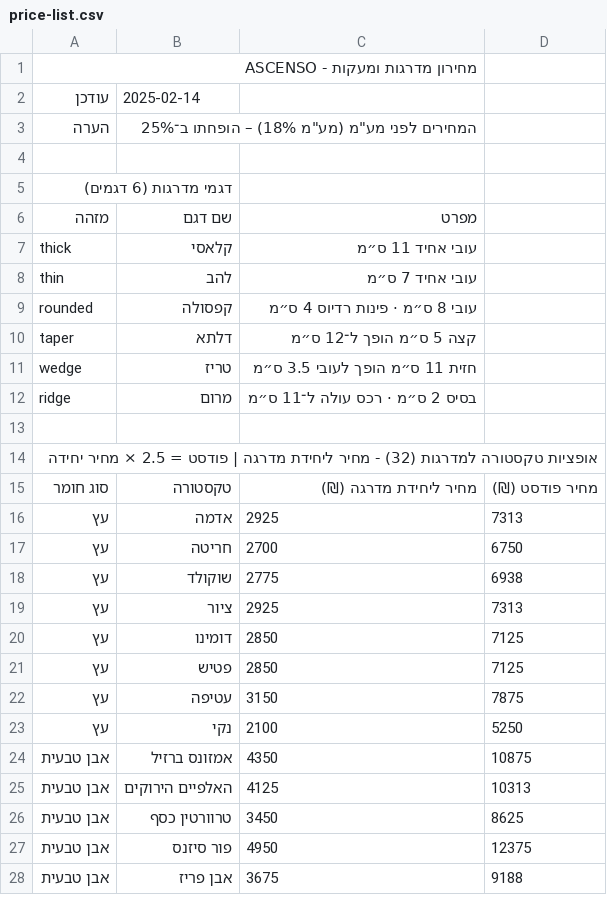
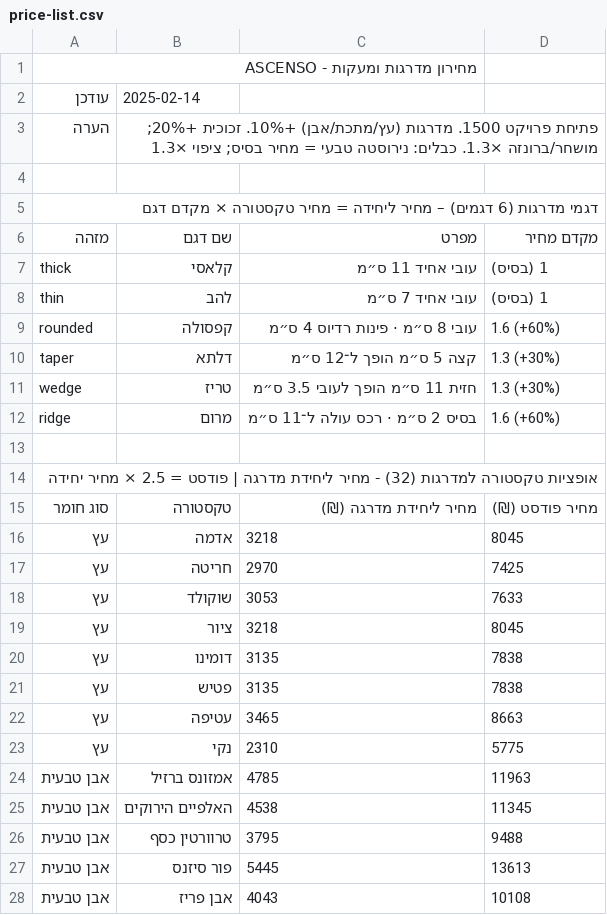
Before and after one commit to dangross99/ascenso-website, a CSV file: public/data/price-list.csv, drawn as a sheet; only a part is shown; the diff covers the shown part only.

```diff
--- a/public/data/price-list.csv
+++ b/public/data/price-list.csv
@@ -2,12 +2,12 @@
 עודכן,2025-02-14
-הערה,המחירים לפני מע"מ (מע"מ 18%) – הופחתו ב־25%
+הערה,פתיחת פרויקט 1500. מדרגות (עץ/מתכת/אבן) +10%. זכוכית +20%; מושחר/ברונזה ×1.3. כבלים: נירוסטה טבעי = מחיר בסיס; ציפוי ×1.3
 
-דגמי מדרגות (6 דגמים)
-מזהה,שם דגם,מפרט
-thick,קלאסי,עובי אחיד 11 ס״מ
-thin,להב,עובי אחיד 7 ס״מ
-rounded,קפסולה,עובי 8 ס״מ · פינות רדיוס 4 ס״מ
-taper,דלתא,קצה 5 ס״מ הופך ל־12 ס״מ
-wedge,טריז,חזית 11 ס״מ הופך לעובי 3.5 ס״מ
-ridge,מרום,בסיס 2 ס״מ · רכס עולה ל־11 ס״מ
+דגמי מדרגות (6 דגמים) – מחיר ליחידה = מחיר טקסטורה × מקדם דגם
+מזהה,שם דגם,מפרט,מקדם מחיר
+thick,קלאסי,עובי אחיד 11 ס״מ,1 (בסיס)
+thin,להב,עובי אחיד 7 ס״מ,1 (בסיס)
+rounded,קפסולה,עובי 8 ס״מ · פינות רדיוס 4 ס״מ,1.6 (+60%)
+taper,דלתא,קצה 5 ס״מ הופך ל־12 ס״מ,1.3 (+30%)
+wedge,טריז,חזית 11 ס״מ הופך לעובי 3.5 ס״מ,1.3 (+30%)
+ridge,מרום,בסיס 2 ס״מ · רכס עולה ל־11 ס״מ,1.6 (+60%)
 
@@ -15,14 +15,14 @@ ridge,מרום,בסיס 2 ס״מ · רכס עולה ל־11 ס״מ
 סוג חומר,טקסטורה,מחיר ליחידת מדרגה (₪),מחיר פודסט (₪)
-עץ,אדמה,2925,7313
-עץ,חריטה,2700,6750
-עץ,שוקולד,2775,6938
-עץ,ציור,2925,7313
-עץ,דומינו,2850,7125
-עץ,פטיש,2850,7125
-עץ,עטיפה,3150,7875
-עץ,נקי,2100,5250
-אבן טבעית,אמזונס ברזיל,4350,10875
-אבן טבעית,האלפיים הירוקים,4125,10313
-אבן טבעית,טרוורטין כסף,3450,8625
-אבן טבעית,פור סיזנס,4950,12375
-אבן טבעית,אבן פריז,3675,9188
+עץ,אדמה,3218,8045
+עץ,חריטה,2970,7425
+עץ,שוקולד,3053,7633
+עץ,ציור,3218,8045
+עץ,דומינו,3135,7838
+עץ,פטיש,3135,7838
+עץ,עטיפה,3465,8663
+עץ,נקי,2310,5775
+אבן טבעית,אמזונס ברזיל,4785,11963
+אבן טבעית,האלפיים הירוקים,4538,11345
+אבן טבעית,טרוורטין כסף,3795,9488
+אבן טבעית,פור סיזנס,5445,13613
+אבן טבעית,אבן פריז,4043,10108
```
Also changed, not shown: 53 edited cells elsewhere in this file, 2 other files.
